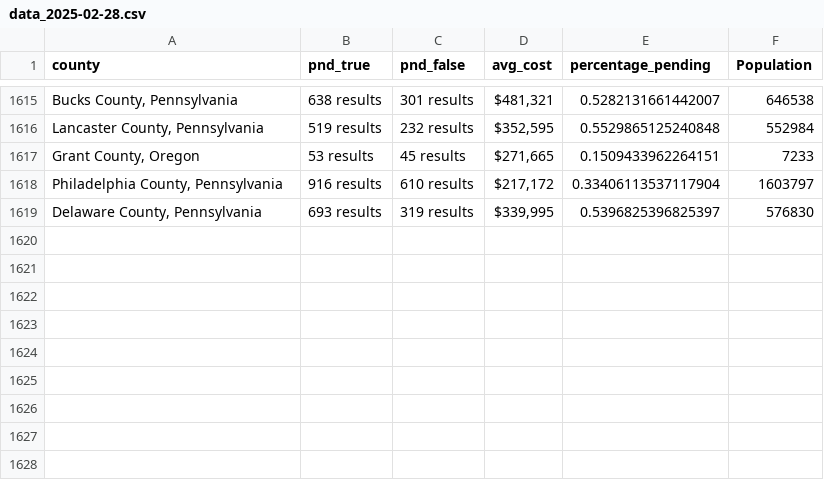
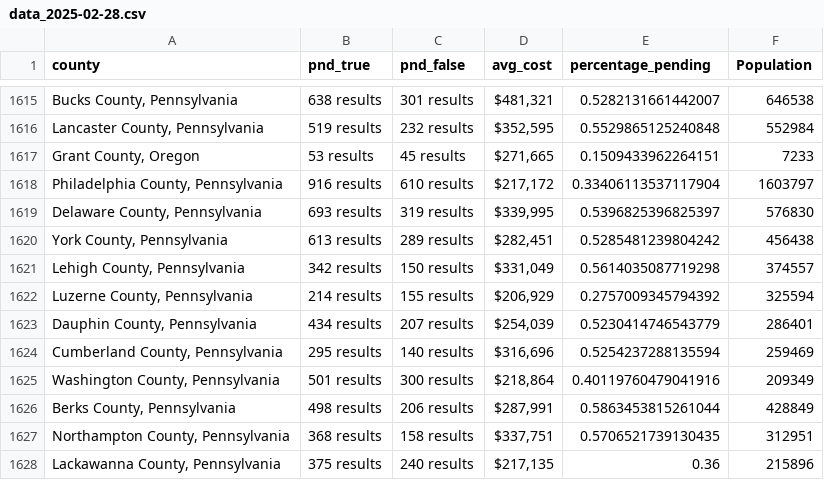
Before and after one commit to ishan9299/zillow-scraper, a CSV file: data/data_2025-02-28.csv, drawn as a sheet; only a part is shown, gaps mark what is left out; the diff names each change by its address in the sheet, - before the commit and + after, or states it on an @@ line.

```diff
--- a/data/data_2025-02-28.csv
+++ b/data/data_2025-02-28.csv
+row 1620: York County, Pennsylvania | 613 results | 289 results | $282,451 | 0.5285481239804242 | 456438
+row 1621: Lehigh County, Pennsylvania | 342 results | 150 results | $331,049 | 0.5614035087719298 | 374557
+row 1622: Luzerne County, Pennsylvania | 214 results | 155 results | $206,929 | 0.2757009345794392 | 325594
+row 1623: Dauphin County, Pennsylvania | 434 results | 207 results | $254,039 | 0.5230414746543779 | 286401
+row 1624: Cumberland County, Pennsylvania | 295 results | 140 results | $316,696 | 0.5254237288135594 | 259469
+row 1625: Washington County, Pennsylvania | 501 results | 300 results | $218,864 | 0.40119760479041916 | 209349
+row 1626: Berks County, Pennsylvania | 498 results | 206 results | $287,991 | 0.5863453815261044 | 428849
+row 1627: Northampton County, Pennsylvania | 368 results | 158 results | $337,751 | 0.5706521739130435 | 312951
+row 1628: Lackawanna County, Pennsylvania | 375 results | 240 results | $217,135 | 0.36 | 215896
```
